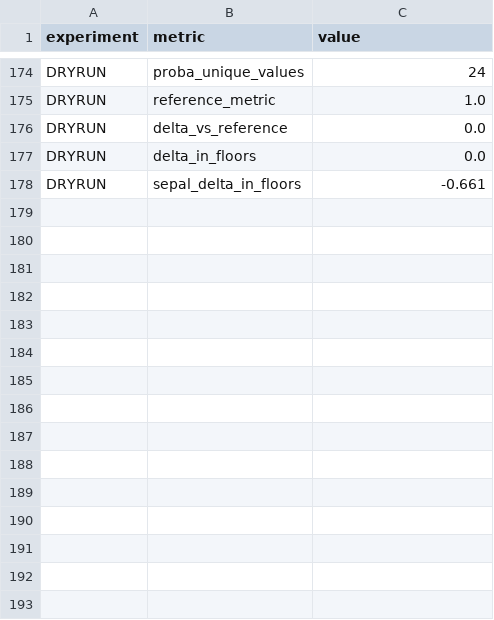
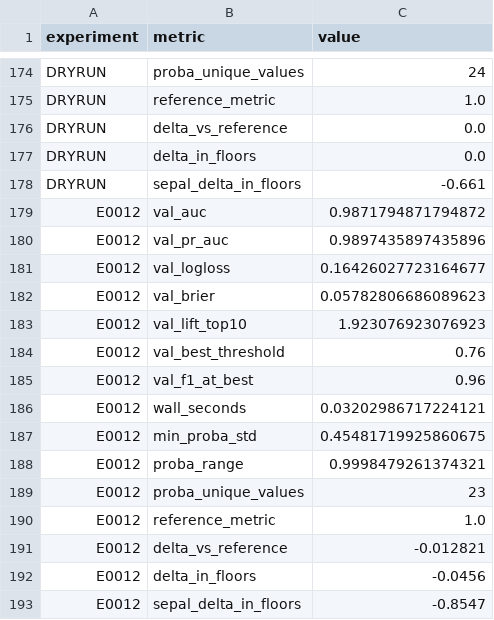
Before and after one commit to Xiang-Shan/klein-auto-research, a TSV file: studies/15-iris-90years-relaunch/aux_metrics.tsv, drawn as a sheet; only a part is shown, gaps mark what is left out.

```diff
--- a/studies/15-iris-90years-relaunch/aux_metrics.tsv
+++ b/studies/15-iris-90years-relaunch/aux_metrics.tsv
@@ -178 +178,16 @@ DRYRUN	delta_in_floors	0.0
 DRYRUN	sepal_delta_in_floors	-0.661
+E0012	val_auc	0.9871794871794872
+E0012	val_pr_auc	0.9897435897435896
+E0012	val_logloss	0.16426027723164677
+E0012	val_brier	0.05782806686089623
+E0012	val_lift_top10	1.923076923076923
+E0012	val_best_threshold	0.76
+E0012	val_f1_at_best	0.96
+E0012	wall_seconds	0.03202986717224121
+E0012	min_proba_std	0.45481719925860675
+E0012	proba_range	0.9998479261374321
+E0012	proba_unique_values	23
+E0012	reference_metric	1.0
+E0012	delta_vs_reference	-0.012821
+E0012	delta_in_floors	-0.0456
+E0012	sepal_delta_in_floors	-0.8547
```
Also changed, not shown: studies/15-iris-90years-relaunch/results.tsv, 5 other files.
